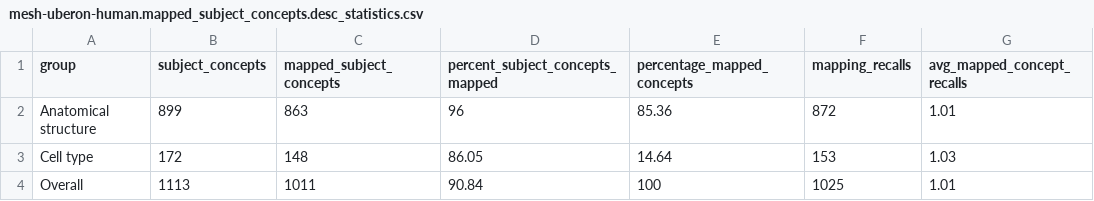
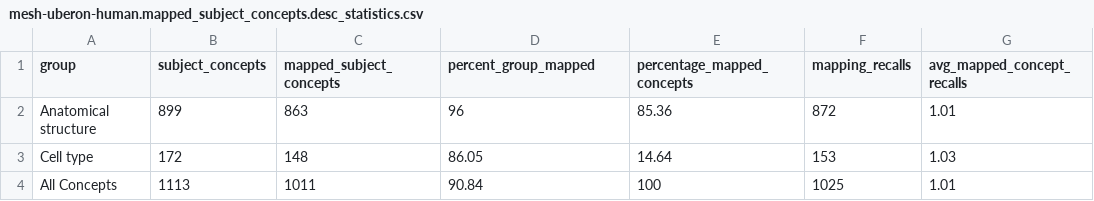
Before and after one commit to cns-iu/onto-llm-mapping, a CSV file: validation/mesh-uberon-human/v0.0.1/results/mesh-uberon-human.mapped_subject_concepts.desc_statistics.csv, drawn as a sheet.

```diff
--- a/validation/mesh-uberon-human/v0.0.1/results/mesh-uberon-human.mapped_subject_concepts.desc_statistics.csv
+++ b/validation/mesh-uberon-human/v0.0.1/results/mesh-uberon-human.mapped_subject_concepts.desc_statistics.csv
@@ -1,4 +1,4 @@
-"group","subject_concepts","mapped_subject_concepts","percent_subject_concepts_mapped","percentage_mapped_concepts","mapping_recalls","avg_mapped_concept_recalls"
+"group","subject_concepts","mapped_subject_concepts","percent_group_mapped","percentage_mapped_concepts","mapping_recalls","avg_mapped_concept_recalls"
 "Anatomical structure",899,863,96,85.36,872,1.01
 "Cell type",172,148,86.05,14.64,153,1.03
-"Overall",1113,1011,90.84,100,1025,1.01
+"All Concepts",1113,1011,90.84,100,1025,1.01
```
Also changed, not shown: validation/evaluation_mappings/mesh-uberon-human-mapping.validation-tool-development.csv, validation/evaluation_mappings/mesh-uberon-human-mapping.validation-tool.csv, 36 other files.
